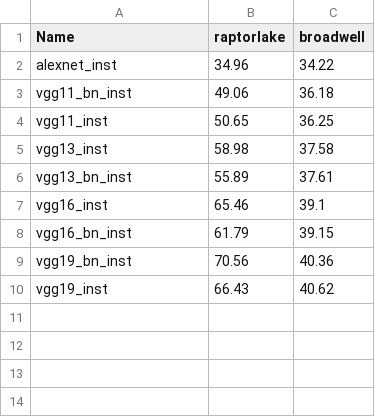
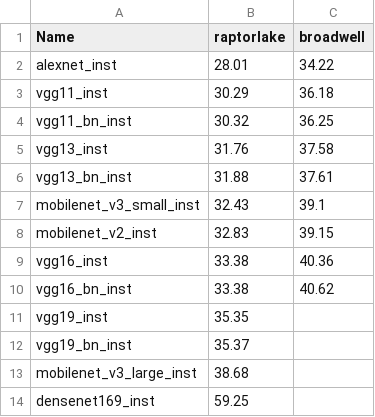
Before and after one commit to mvvsmk/experimental-tool-ORM, a CSV file: kernels/Powercaps_mlir_static_ORM.csv, drawn as a sheet.

Commit message:
per core powercaps added

```diff
--- a/kernels/Powercaps_mlir_static_ORM.csv
+++ b/kernels/Powercaps_mlir_static_ORM.csv
@@ -1,10 +1,14 @@
 Name,raptorlake,broadwell
-alexnet_inst,34.96,34.22
-vgg11_bn_inst,49.06,36.18
-vgg11_inst,50.65,36.25
-vgg13_inst,58.98,37.58
-vgg13_bn_inst,55.89,37.61
-vgg16_inst,65.46,39.1
-vgg16_bn_inst,61.79,39.15
-vgg19_bn_inst,70.56,40.36
-vgg19_inst,66.43,40.62
+alexnet_inst,28.01,34.22
+vgg11_inst,30.29,36.18
+vgg11_bn_inst,30.32,36.25
+vgg13_inst,31.76,37.58
+vgg13_bn_inst,31.88,37.61
+mobilenet_v3_small_inst,32.43,39.1
+mobilenet_v2_inst,32.83,39.15
+vgg16_inst,33.38,40.36
+vgg16_bn_inst,33.38,40.62
+vgg19_inst,35.35,
+vgg19_bn_inst,35.37,
+mobilenet_v3_large_inst,38.68,
+densenet169_inst,59.25,
```
